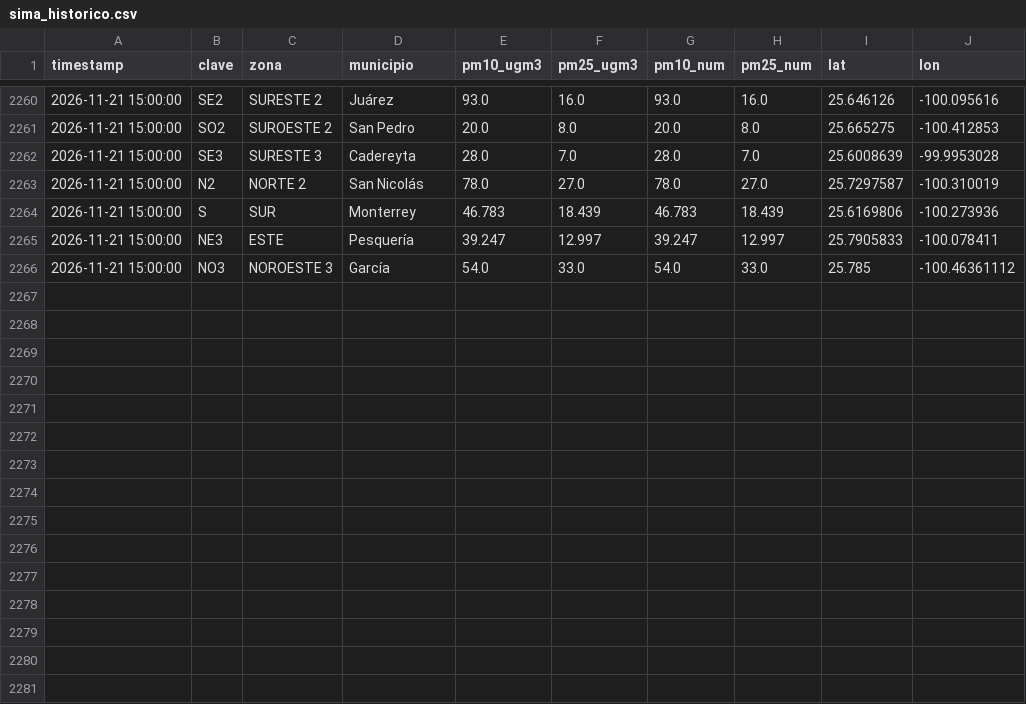
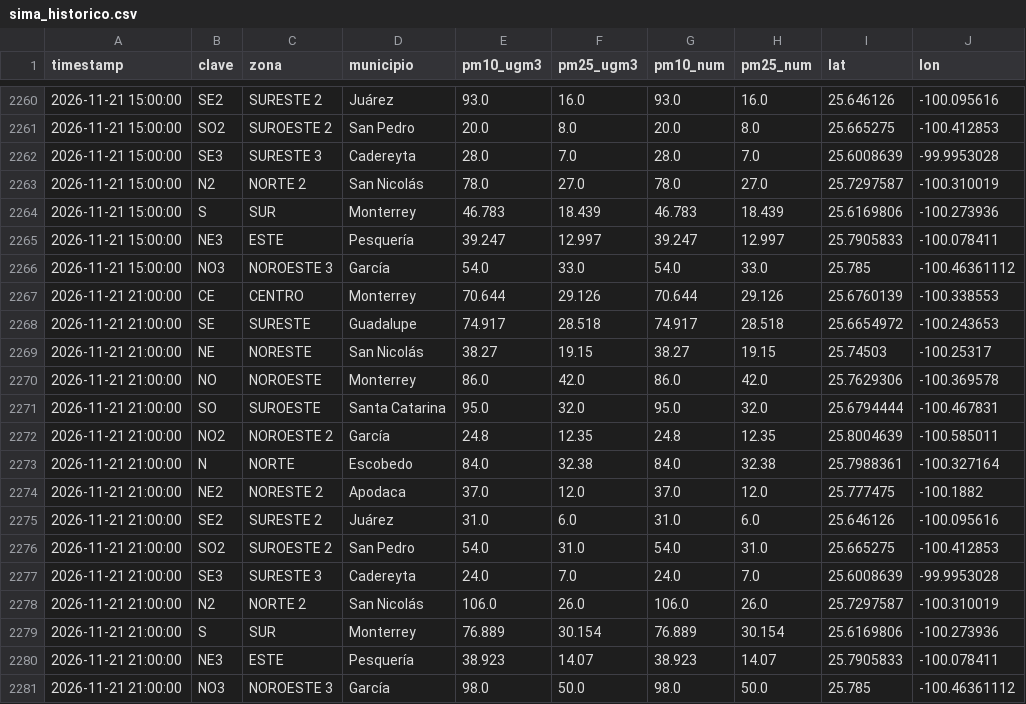
Before and after one commit to vasquez-roberto/capturaDatos_SIMA, a CSV file: sima_historico.csv, drawn as a sheet; only a part is shown, gaps mark what is left out.

```diff
--- a/sima_historico.csv
+++ b/sima_historico.csv
@@ -2266 +2266,16 @@
 2026-11-21 15:00:00,NO3,NOROESTE 3,García,54.0,33.0,54.0,33.0,25.785,-100.46361112
+2026-11-21 21:00:00,CE,CENTRO,Monterrey,70.644,29.126,70.644,29.126,25.6760139,-100.338553
+2026-11-21 21:00:00,SE,SURESTE,Guadalupe,74.917,28.518,74.917,28.518,25.6654972,-100.243653
+2026-11-21 21:00:00,NE,NORESTE,San Nicolás,38.27,19.15,38.27,19.15,25.74503,-100.25317
+2026-11-21 21:00:00,NO,NOROESTE,Monterrey,86.0,42.0,86.0,42.0,25.7629306,-100.369578
+2026-11-21 21:00:00,SO,SUROESTE,Santa Catarina,95.0,32.0,95.0,32.0,25.6794444,-100.467831
+2026-11-21 21:00:00,NO2,NOROESTE 2,García,24.8,12.35,24.8,12.35,25.8004639,-100.585011
+2026-11-21 21:00:00,N,NORTE,Escobedo,84.0,32.38,84.0,32.38,25.7988361,-100.327164
+2026-11-21 21:00:00,NE2,NORESTE 2,Apodaca,37.0,12.0,37.0,12.0,25.777475,-100.1882
+2026-11-21 21:00:00,SE2,SURESTE 2,Juárez,31.0,6.0,31.0,6.0,25.646126,-100.095616
+2026-11-21 21:00:00,SO2,SUROESTE 2,San Pedro,54.0,31.0,54.0,31.0,25.665275,-100.412853
+2026-11-21 21:00:00,SE3,SURESTE 3,Cadereyta,24.0,7.0,24.0,7.0,25.6008639,-99.9953028
+2026-11-21 21:00:00,N2,NORTE 2,San Nicolás,106.0,26.0,106.0,26.0,25.7297587,-100.310019
+2026-11-21 21:00:00,S,SUR,Monterrey,76.889,30.154,76.889,30.154,25.6169806,-100.273936
+2026-11-21 21:00:00,NE3,ESTE,Pesquería,38.923,14.07,38.923,14.07,25.7905833,-100.078411
+2026-11-21 21:00:00,NO3,NOROESTE 3,García,98.0,50.0,98.0,50.0,25.785,-100.46361112
```
Also changed, not shown: sima_lecturas_estaciones.csv, 1 other file.
